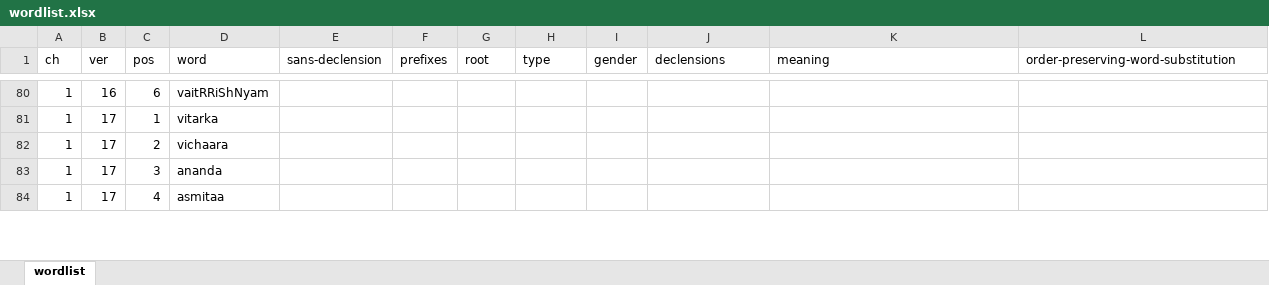
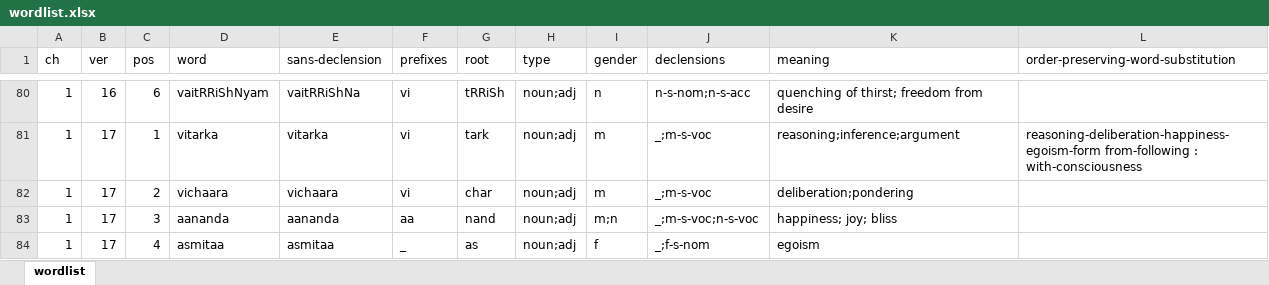
Before and after one commit to rajesh-krishnan/pys, an Excel workbook: wordlist.xlsx, sheet wordlist, drawn as a sheet; only a part is shown, gaps mark what is left out; values as stored, in another font and other column widths than the file's, no borders; the diff covers the shown part only; the diff names each change by its address in the sheet, - before the commit and + after, or states it on an @@ line.

Commit message:
more words

```diff
--- a/wordlist.xlsx (sheet wordlist)
+++ b/wordlist.xlsx (sheet wordlist)
-E80 (sans-declension): (empty)
+E80 (sans-declension): vaitRRiShNa
-F80:F82 (prefixes): (empty)
+F80:F82 (prefixes): vi
-G80 (root): (empty)
+G80 (root): tRRiSh
-H80:H84 (type): (empty)
+H80:H84 (type): noun;adj
-I80 (gender): (empty)
+I80 (gender): n
-J80 (declensions): (empty)
+J80 (declensions): n-s-nom;n-s-acc
-K80 (meaning): (empty)
+K80 (meaning): quenching of thirst; freedom from desire
-E81 (sans-declension): (empty)
+E81 (sans-declension): vitarka
-G81 (root): (empty)
+G81 (root): tark
-I81:I82 (gender): (empty)
+I81:I82 (gender): m
-J81:J82 (declensions): (empty)
+J81:J82 (declensions): _;m-s-voc
-K81 (meaning): (empty)
+K81 (meaning): reasoning;inference;argument
-L81: (empty)
+L81: reasoning-deliberation-happiness-egoism-form from-following : with-consciousness
-E82 (sans-declension): (empty)
+E82 (sans-declension): vichaara
-G82 (root): (empty)
+G82 (root): char
-K82 (meaning): (empty)
+K82 (meaning): deliberation;pondering
-D83 (word): ananda
+D83 (word): aananda
-E83 (sans-declension): (empty)
+E83 (sans-declension): aananda
-F83 (prefixes): (empty)
+F83 (prefixes): aa
-G83 (root): (empty)
+G83 (root): nand
-I83 (gender): (empty)
+I83 (gender): m;n
-J83 (declensions): (empty)
+J83 (declensions): _;m-s-voc;n-s-voc
-K83 (meaning): (empty)
+K83 (meaning): happiness; joy; bliss
-E84 (sans-declension): (empty)
+E84 (sans-declension): asmitaa
-F84 (prefixes): (empty)
+F84 (prefixes): _
-G84 (root): (empty)
+G84 (root): as
-I84 (gender): (empty)
+I84 (gender): f
-J84 (declensions): (empty)
+J84 (declensions): _;f-s-nom
-K84 (meaning): (empty)
+K84 (meaning): egoism
```
Also changed, not shown: 58 edited cells elsewhere in this sheet.
